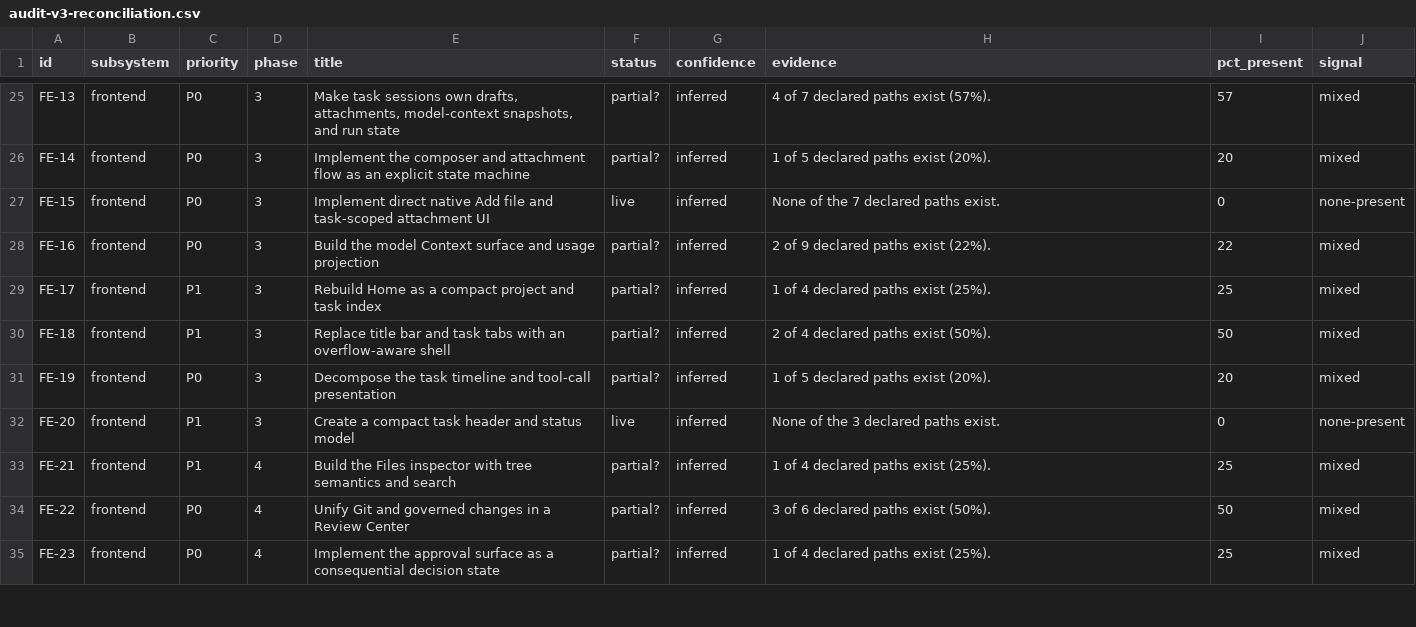
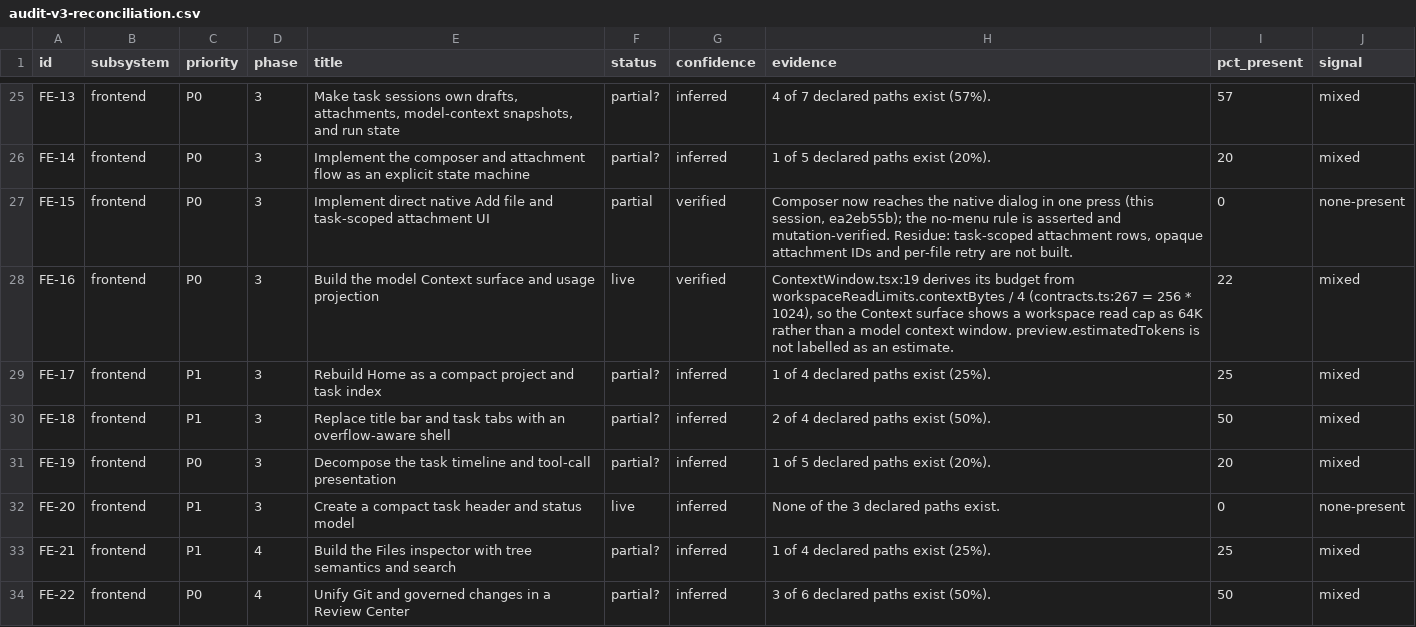
Before and after one commit to RESousa01/bmad-runtime-dev, a CSV file: docs/reviews/audit-v3-reconciliation.csv, drawn as a sheet; only a part is shown, gaps mark what is left out; the shorter side is filled out with more unchanged rows.

```diff
--- a/docs/reviews/audit-v3-reconciliation.csv
+++ b/docs/reviews/audit-v3-reconciliation.csv
@@ -26,4 +26,4 @@
 "FE-14","frontend","P0","3","Implement the composer and attachment flow as an explicit state machine","partial?","inferred","1 of 5 declared paths exist (20%).","20","mixed"
-"FE-15","frontend","P0","3","Implement direct native Add file and task-scoped attachment UI","live","inferred","None of the 7 declared paths exist.","0","none-present"
-"FE-16","frontend","P0","3","Build the model Context surface and usage projection","partial?","inferred","2 of 9 declared paths exist (22%).","22","mixed"
+"FE-15","frontend","P0","3","Implement direct native Add file and task-scoped attachment UI","partial","verified","Composer now reaches the native dialog in one press (this session, ea2eb55b); the no-menu rule is asserted and mutation-verified. Residue: task-scoped attachment rows, opaque attachment IDs and per-file retry are not built.","0","none-present"
+"FE-16","frontend","P0","3","Build the model Context surface and usage projection","live","verified","ContextWindow.tsx:19 derives its budget from workspaceReadLimits.contextBytes / 4 (contracts.ts:267 = 256 * 1024), so the Context surface shows a workspace read cap as 64K rather than a model context window. preview.estimatedTokens is not labelled as an estimate.","22","mixed"
 "FE-17","frontend","P1","3","Rebuild Home as a compact project and task index","partial?","inferred","1 of 4 declared paths exist (25%).","25","mixed"
```
Also changed, not shown: 1 other file.
